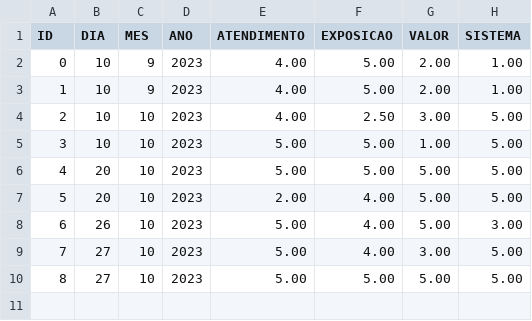
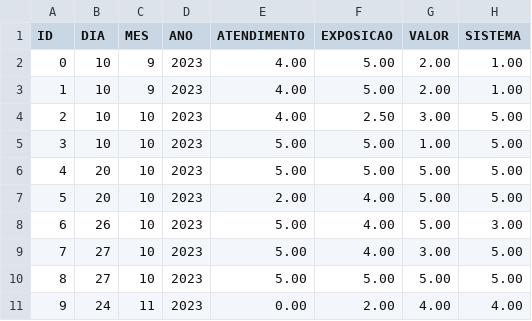
Before and after one commit to BrenoMorim/pimII, a CSV file: sistemaPrincipal/pesquisaDeSatisfacao.csv, drawn as a sheet.

```diff
--- a/sistemaPrincipal/pesquisaDeSatisfacao.csv
+++ b/sistemaPrincipal/pesquisaDeSatisfacao.csv
@@ -10 +10,2 @@ ID,DIA,MES,ANO,ATENDIMENTO,EXPOSICAO,VALOR,SISTEMA
 8,27,10,2023,5.00,5.00,5.00,5.00
+9,24,11,2023,0.00,2.00,4.00,4.00
```
Also changed, not shown: sistemaPrincipal/vendas.csv, 7 other files.
